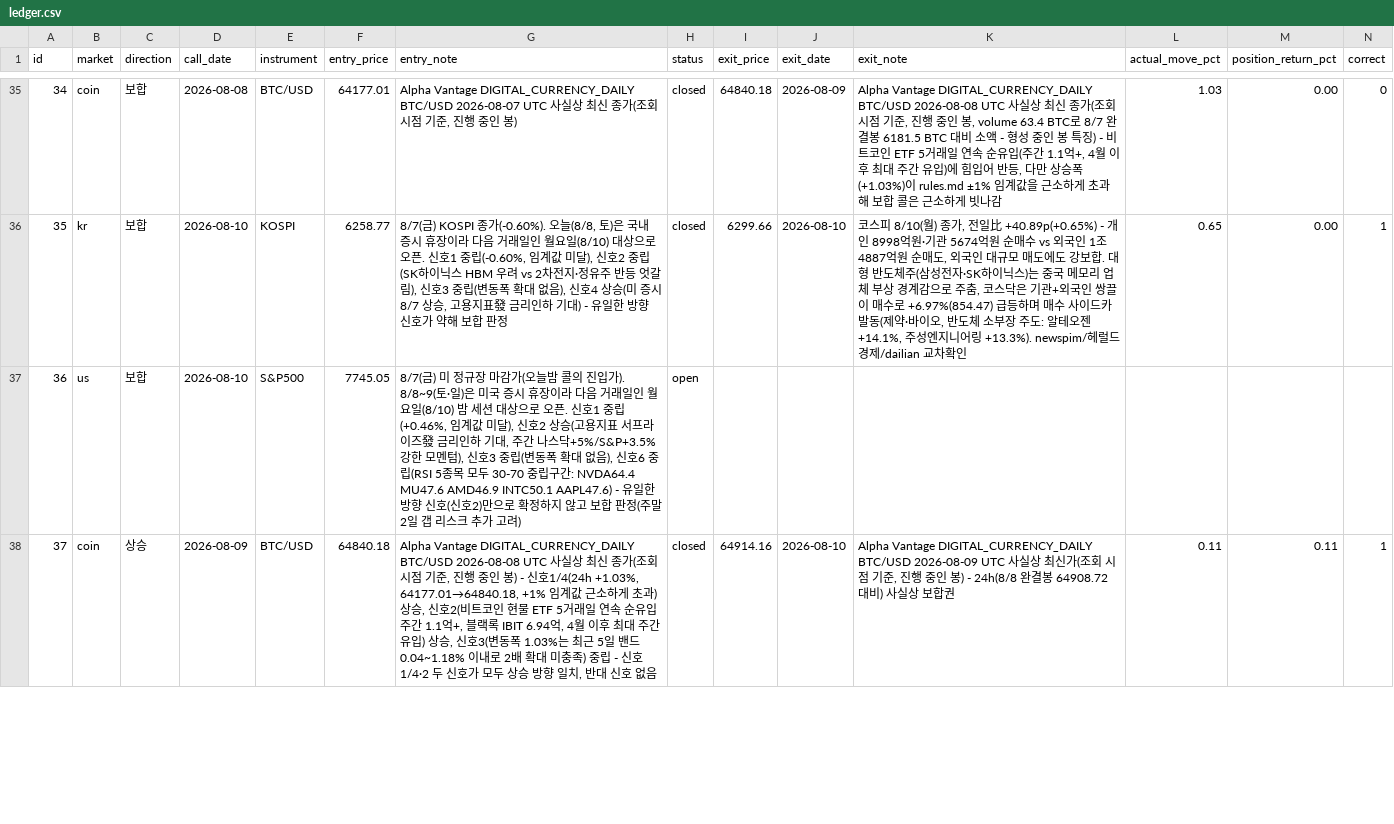
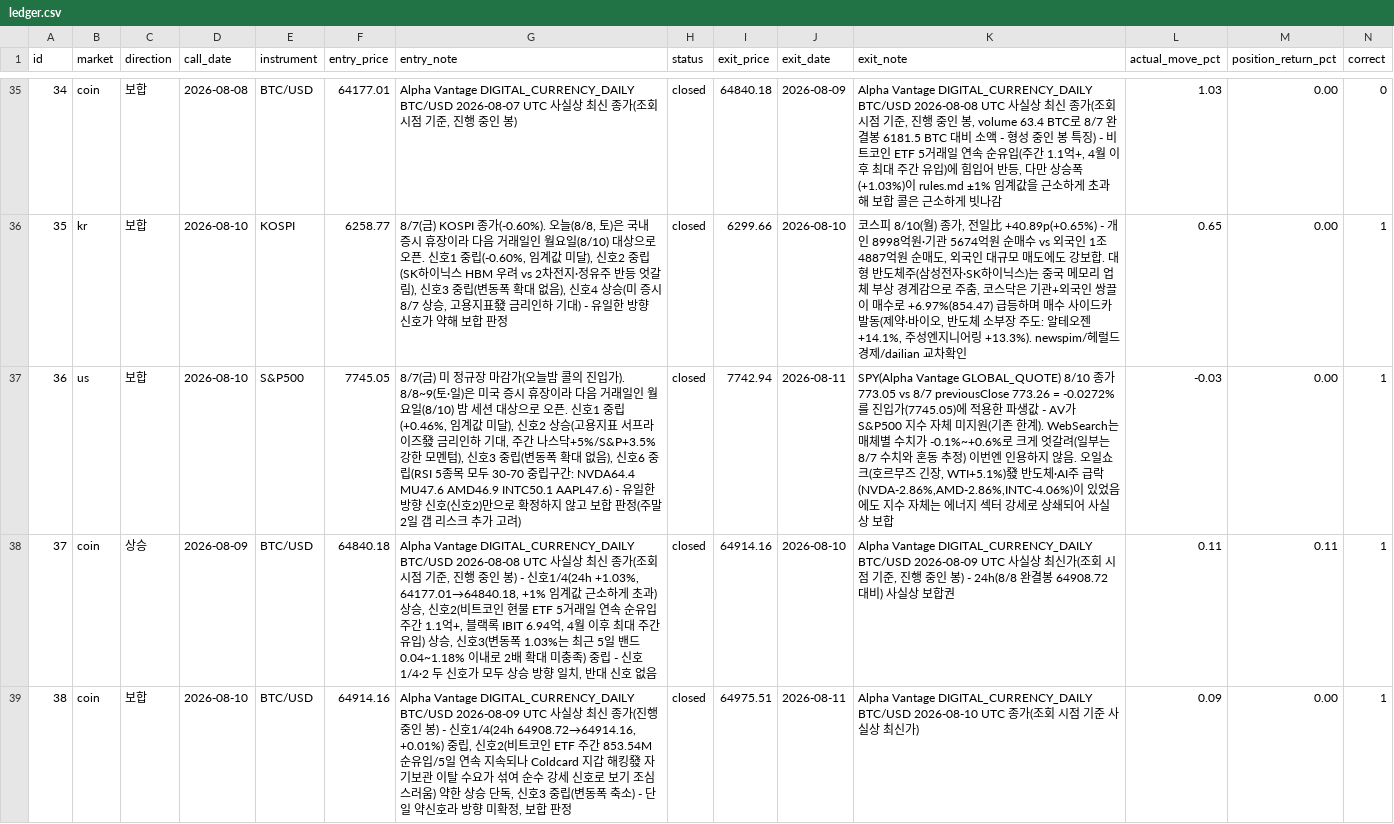
Before and after one commit to Yujin-park1111/claude_project, a CSV file: portfolio/ledger.csv, drawn as a sheet; only a part is shown, gaps mark what is left out; the diff covers the shown part only; the diff names each change by its address in the sheet, - before the commit and + after, or states it on an @@ line.

```diff
--- a/portfolio/ledger.csv
+++ b/portfolio/ledger.csv
-H37 (status): open
+H37 (status): closed
-I37 (exit_price): (empty)
+I37 (exit_price): 7742.94
-J37 (exit_date): (empty)
+J37 (exit_date): 2026-08-11
-K37 (exit_note): (empty)
+K37 (exit_note): SPY(Alpha Vantage GLOBAL_QUOTE) 8/10 종가 773.05 vs 8/7 previousClose 773.26 = -0.0272%를 진입가(7745.05)에 적용한 파생값 - AV가 S&P500 지수 자체 미지원(기존 한계). WebSearch는 매체별 수치가 -0.1%~+0.6%로 크게 엇갈려(일부는 8/7 수치와 혼동 추정) 이번엔 인용하지 않음. 오일쇼크(호르무즈 긴장, WTI+5.1%)發 반도체·AI주 급락(NVDA-2.86%,AMD-2.86%,INTC-4.06%)이 있었음에도 지수 자체는 에너지 섹터 강세로 상쇄되어 사실상 보합
-L37 (actual_move_pct): (empty)
+L37 (actual_move_pct): -0.03
-M37 (position_return_pct): (empty)
+M37 (position_return_pct): 0.00
-N37 (correct): (empty)
+N37 (correct): 1
+row 39: 38 | coin | 보합 | 2026-08-10 | BTC/USD | 64914.16 | Alpha Vantage DIGITAL_CURRENCY_DAILY BTC/USD 2026-08-09 UTC 사실상 최신 종가(진행 중인 봉) - 신호1/4(24h 64908.72→64914.16, +0.01%) 중립, 신호2(비트코인 ETF 주간 853.54M 순유입/5일 연속 지속되나 Coldcard 지갑 해킹發 자기보관 이탈 수요가 섞여 순수 강세 신호로 보기 조심스러움) 약한 상승 단독, 신호3 중립(변동폭 축소) - 단일 약신호라 방향 미확정, 보합 판정 | closed | 64975.51 | 2026-08-11 | Alpha Vantage DIGITAL_CURRENCY_DAILY BTC/USD 2026-08-10 UTC 종가(조회 시점 기준 사실상 최신가) | 0.09 | 0.00 | 1
```
Also changed, not shown: 2 added rows, 3 edited cells and row numbers in column A elsewhere in this file, 2 other files.
